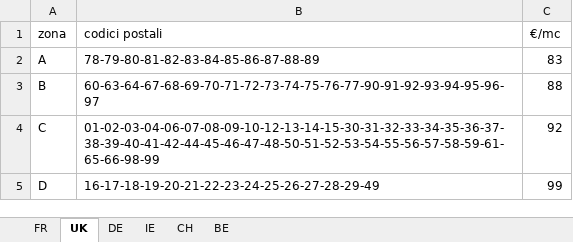
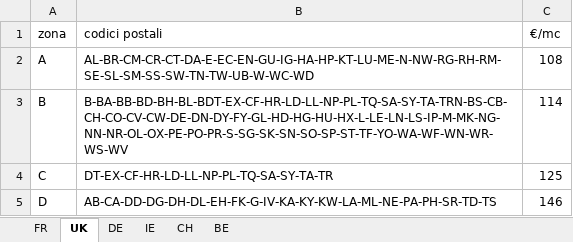
Before and after one commit to s-peressinicasa/APP-fatture-Vainieri, an Excel workbook: src/app/engine/prezzi_vainieri_2026.xlsx, sheet UK, drawn as a sheet; values as stored, in another font and other column widths than the file's, no borders; the diff names each change by its address in the sheet, - before the commit and + after, or states it on an @@ line.

```diff
--- a/src/app/engine/prezzi_vainieri_2026.xlsx (sheet UK)
+++ b/src/app/engine/prezzi_vainieri_2026.xlsx (sheet UK)
-B2 (codici postali): 78-79-80-81-82-83-84-85-86-87-88-89
+B2 (codici postali): AL-BR-CM-CR-CT-DA-E-EC-EN-GU-IG-HA-HP-KT-LU-ME-N-NW-RG-RH-RM-SE-SL-SM-SS-SW-TN-TW-UB-W-WC-WD
-C2 (€/mc): 83
+C2 (€/mc): 108
-B3 (codici postali): 60-63-64-67-68-69-70-71-72-73-74-75-76-77-90-91-92-93-94-95-96-97
+B3 (codici postali): B-BA-BB-BD-BH-BL-BDT-EX-CF-HR-LD-LL-NP-PL-TQ-SA-SY-TA-TRN-BS-CB-CH-CO-CV-CW-DE-DN-DY-FY-GL-HD-HG-HU-HX-L-LE-LN-LS-IP-M-MK-NG-NN-NR-OL-OX-PE-PO-PR-S-SG-SK-SN-SO-SP-ST-TF-YO-WA-WF-WN-WR-WS-WV
-C3 (€/mc): 88
+C3 (€/mc): 114
-B4 (codici postali): 01-02-03-04-06-07-08-09-10-12-13-14-15-30-31-32-33-34-35-36-37-38-39-40-41-42-44-45-46-47-48-50-51-52-53-54-55-56-57-58-59-61-65-66-98-99
+B4 (codici postali): DT-EX-CF-HR-LD-LL-NP-PL-TQ-SA-SY-TA-TR
-C4 (€/mc): 92
+C4 (€/mc): 125
-B5 (codici postali): 16-17-18-19-20-21-22-23-24-25-26-27-28-29-49
+B5 (codici postali): AB-CA-DD-DG-DH-DL-EH-FK-G-IV-KA-KY-KW-LA-ML-NE-PA-PH-SR-TD-TS
-C5 (€/mc): 99
+C5 (€/mc): 146
```
Also changed, not shown: 3 other files.
